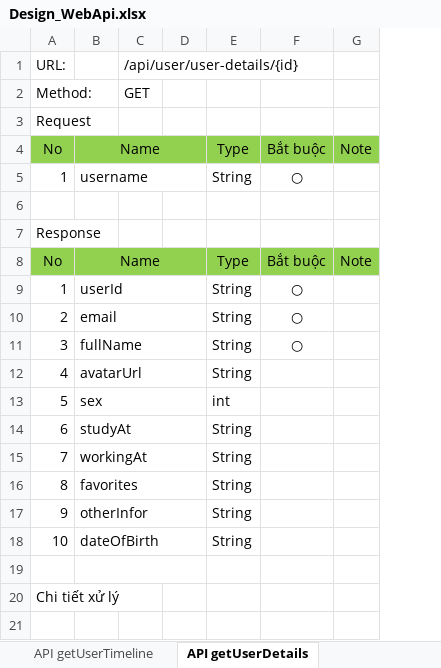
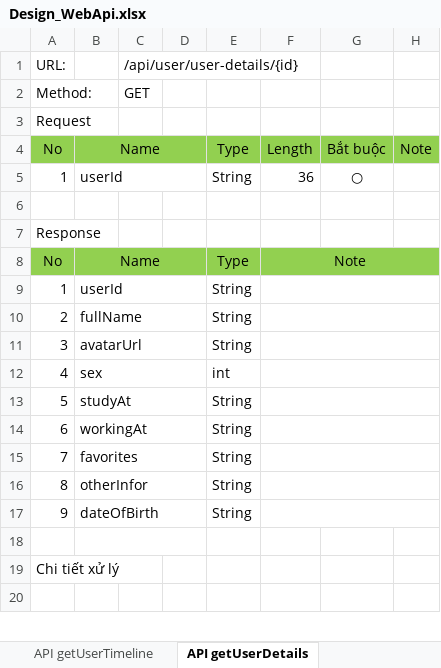
Before and after one commit to longtranBK/TrainingWebApi, an Excel workbook: Design_WebApi.xlsx, sheet API getUserDetails, drawn as a sheet; only a part is shown; values as stored, in another font and other column widths than the file's, no borders; removed rows and columns are numbered as before the commit, all else as after; the diff covers the shown part only; the diff names each change by its address in the sheet, - before the commit and + after, or states it on an @@ line.

```diff
--- a/Design_WebApi.xlsx (sheet API getUserDetails)
+++ b/Design_WebApi.xlsx (sheet API getUserDetails)
+column F, rows 4-8: Length | 36 |  |  | Note
-B5: username
+B5: userId
-G8: Bắt buộc
+G8: (empty)
-H8: Note
+H8: (empty)
-G9:G11: ○
+G9:G11: (empty)
-B10: email
+B10: fullName
-B11: fullName
+B11: avatarUrl
-B12: avatarUrl
+B12: sex
-E12: String
+E12: int
-B13: sex
+B13: studyAt
-E13: int
+E13: String
-B14: studyAt
+B14: workingAt
-B15: workingAt
+B15: favorites
-B16: favorites
+B16: otherInfor
-B17: otherInfor
+B17: dateOfBirth
-row 18: 10 | dateOfBirth |  |  | String
```
Also changed, not shown: 1 removed row and 8 edited cells elsewhere in this sheet, sheet TK DB, sheet API like, sheet API dislike, sheet API updateUserDetails, sheet API signup, sheet API reset-password, 6 more sheets, charts or pictures.
